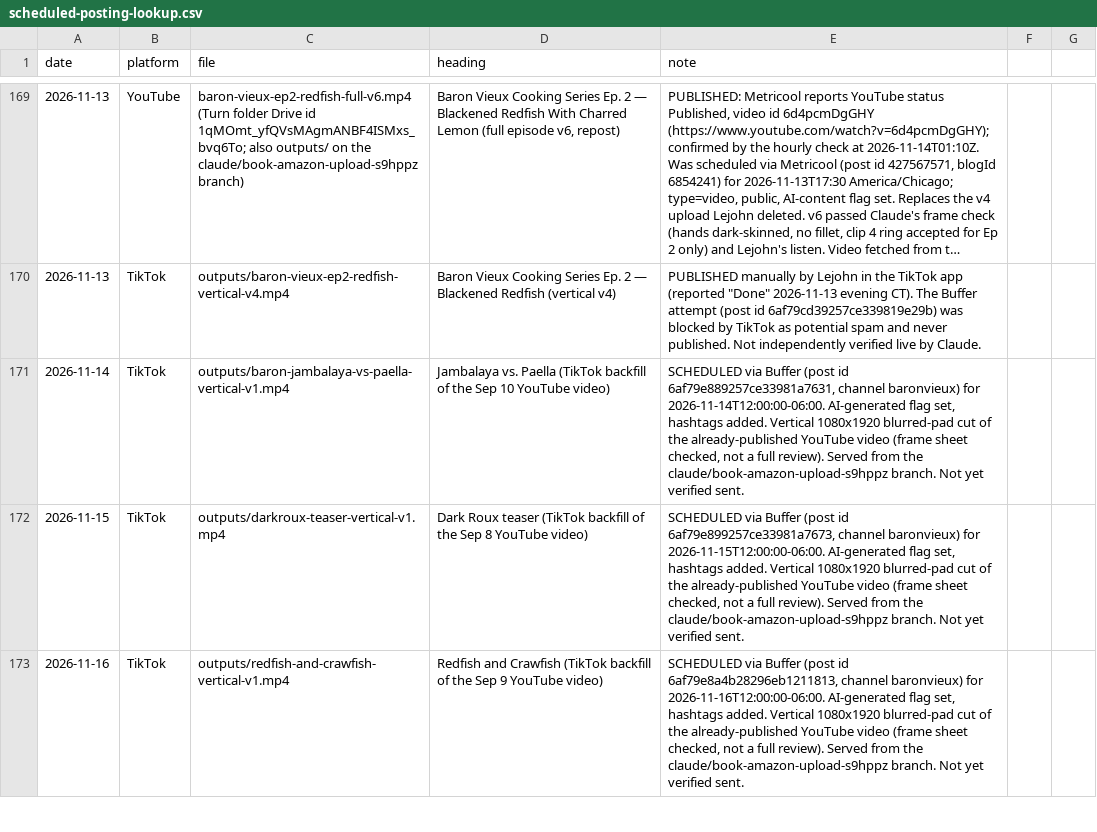
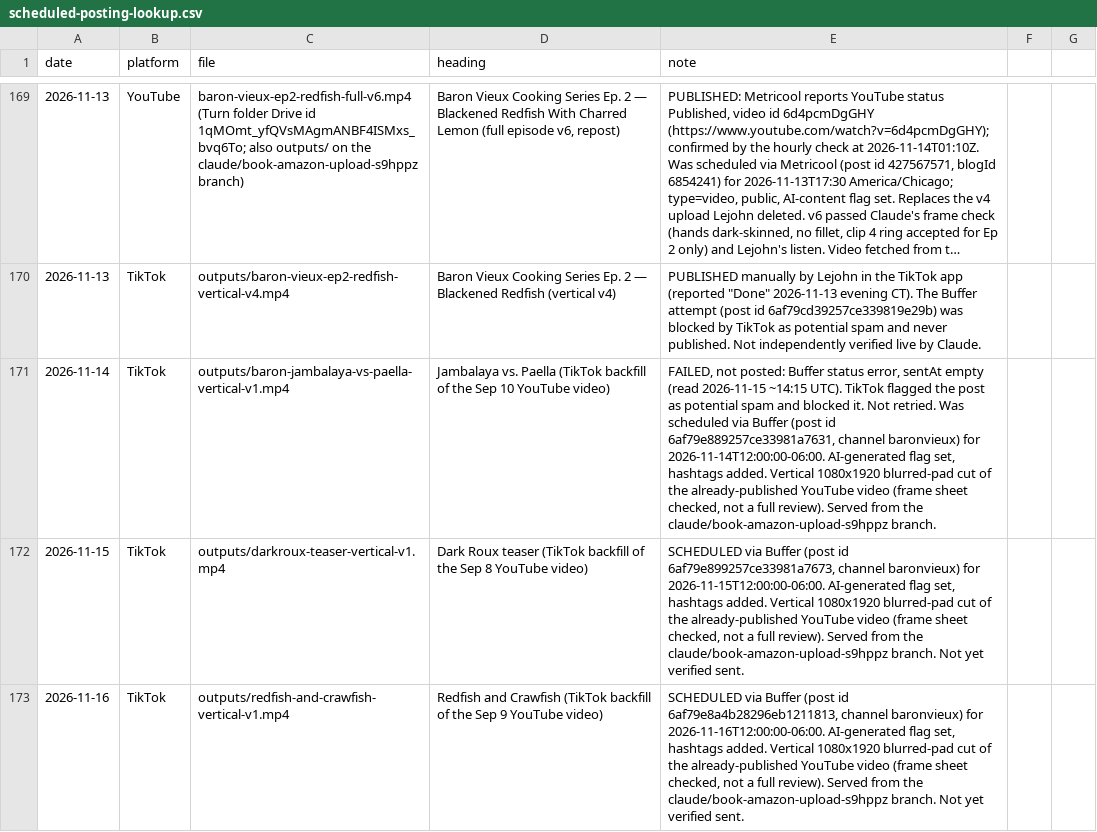
Before and after one commit to richburglejohn-dotcom/publishing-team, a CSV file: outputs/scheduled-posting-lookup.csv, drawn as a sheet; only a part is shown, gaps mark what is left out; long unchanged cells end in …; the diff names each change by its address in the sheet, - before the commit and + after, or states it on an @@ line.

```diff
--- a/outputs/scheduled-posting-lookup.csv
+++ b/outputs/scheduled-posting-lookup.csv
-E171 (note): SCHEDULED via Buffer (post id 6af79e889257ce33981a7631, channel baronvieux) for 2026-11-14T12:00:00-06:00. AI-generated flag set, hashtags added. Vertical 1080x1920 blurred-pad cut of the already-published YouTube video (frame sheet checked, not a full review). Served from the claude/book-amazon-upload-s9hppz branch. Not yet verified sent.
+E171 (note): FAILED, not posted: Buffer status error, sentAt empty (read 2026-11-15 ~14:15 UTC). TikTok flagged the post as potential spam and blocked it. Not retried. Was scheduled via Buffer (post id 6af79e889257ce33981a7631, channel baronvieux) for 2026-11-14T12:00:00-06:00. AI-generated flag set, hashtags added. Vertical 1080x1920 blurred-pad cut of the already-published YouTube video (frame sheet checked, not a full review). Served from the claude/book-amazon-upload-s9hppz branch.
```
Also changed, not shown: 1 other file.
